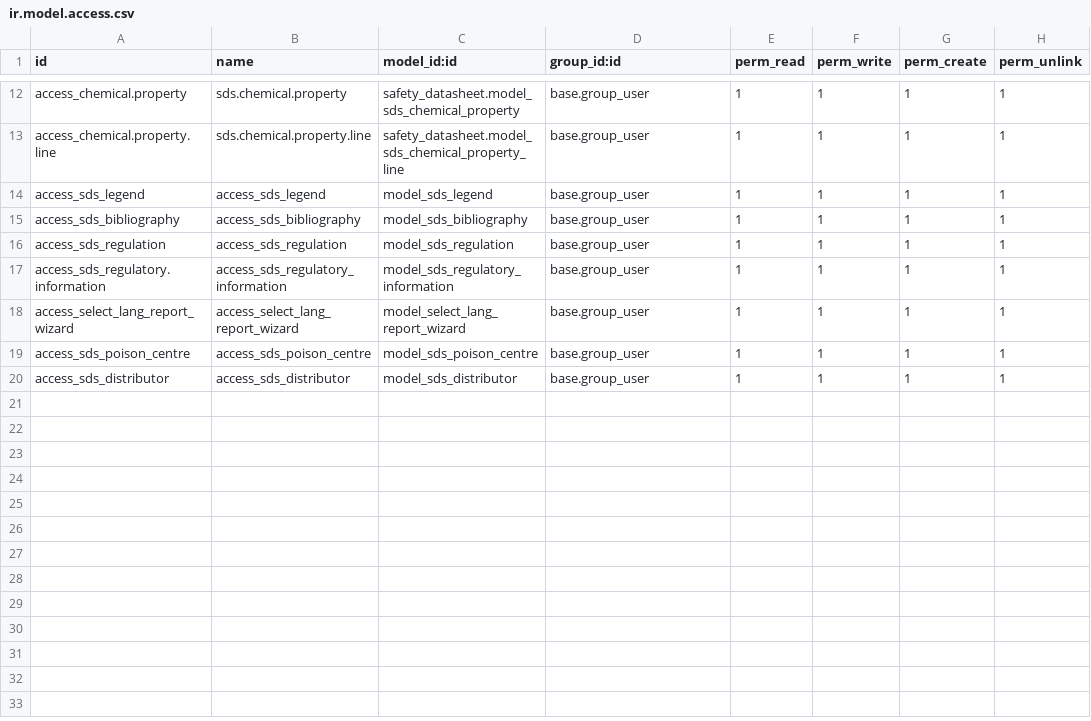
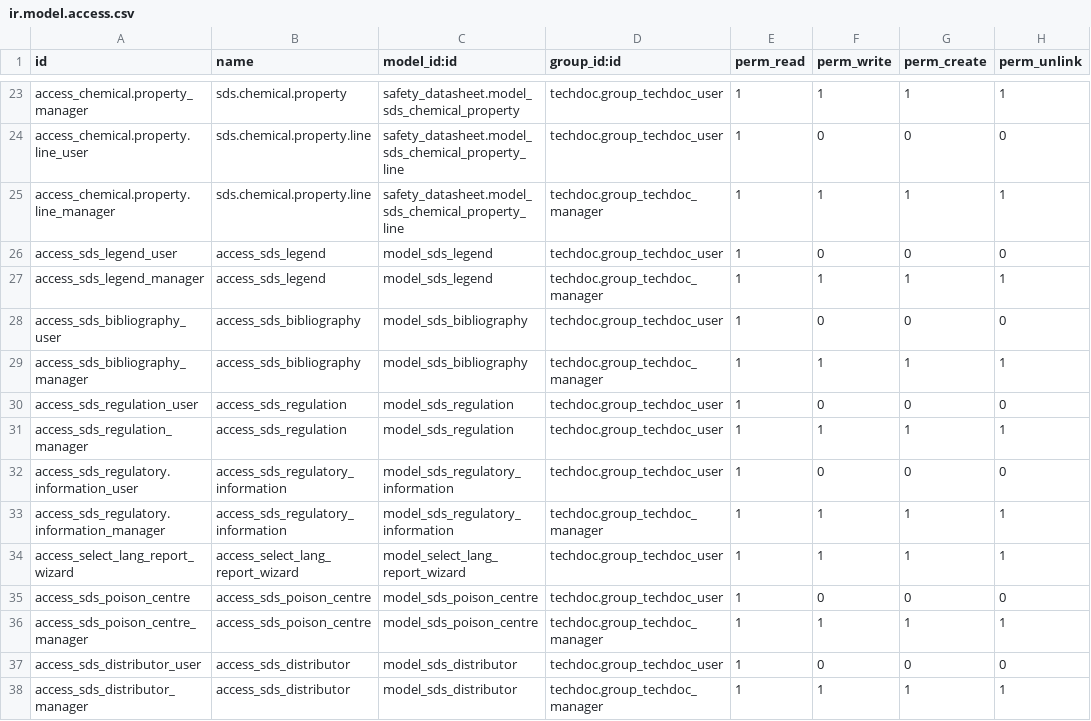
Before and after one commit to baba75/safety_datasheet, a CSV file: security/ir.model.access.csv, drawn as a sheet; only a part is shown, gaps mark what is left out; addresses are those after the commit; the diff covers the shown part only; the diff names each change by its address in the sheet, - before the commit and + after, or states it on an @@ line.

Commit message:
security and groups

```diff
--- a/security/ir.model.access.csv
+++ b/security/ir.model.access.csv
-A23 (id): access_chemical.property
+A23 (id): access_chemical.property_manager
-D23 (group_id:id): base.group_user
+D23 (group_id:id): techdoc.group_techdoc_user
+row 24: access_chemical.property.line_user | sds.chemical.property.line | safety_datasheet.model_sds_chemical_property_line | techdoc.group_techdoc_user | 1 | 0 | 0 | 0
-A25 (id): access_chemical.property.line
+A25 (id): access_chemical.property.line_manager
-D25 (group_id:id): base.group_user
+D25 (group_id:id): techdoc.group_techdoc_manager
+row 26: access_sds_legend_user | access_sds_legend | model_sds_legend | techdoc.group_techdoc_user | 1 | 0 | 0 | 0
-A27 (id): access_sds_legend
+A27 (id): access_sds_legend_manager
-D27 (group_id:id): base.group_user
+D27 (group_id:id): techdoc.group_techdoc_manager
+row 28: access_sds_bibliography_user | access_sds_bibliography | model_sds_bibliography | techdoc.group_techdoc_user | 1 | 0 | 0 | 0
-A29 (id): access_sds_bibliography
+A29 (id): access_sds_bibliography_manager
-D29 (group_id:id): base.group_user
+D29 (group_id:id): techdoc.group_techdoc_manager
+row 30: access_sds_regulation_user | access_sds_regulation | model_sds_regulation | techdoc.group_techdoc_user | 1 | 0 | 0 | 0
-A31 (id): access_sds_regulation
+A31 (id): access_sds_regulation_manager
-D31 (group_id:id): base.group_user
+D31 (group_id:id): techdoc.group_techdoc_user
+row 32: access_sds_regulatory.information_user | access_sds_regulatory_information | model_sds_regulatory_information | techdoc.group_techdoc_user | 1 | 0 | 0 | 0
-A33 (id): access_sds_regulatory.information
+A33 (id): access_sds_regulatory.information_manager
-D33 (group_id:id): base.group_user
+D33 (group_id:id): techdoc.group_techdoc_manager
-D34:D35 (group_id:id): base.group_user
+D34:D35 (group_id:id): techdoc.group_techdoc_user
-F35 (perm_write): 1
+F35 (perm_write): 0
-G35 (perm_create): 1
+G35 (perm_create): 0
-H35 (perm_unlink): 1
+H35 (perm_unlink): 0
+row 36: access_sds_poison_centre_manager | access_sds_poison_centre | model_sds_poison_centre | techdoc.group_techdoc_manager | 1 | 1 | 1 | 1
+row 37: access_sds_distributor_user | access_sds_distributor | model_sds_distributor | techdoc.group_techdoc_user | 1 | 0 | 0 | 0
-A38 (id): access_sds_distributor
+A38 (id): access_sds_distributor_manager
-D38 (group_id:id): base.group_user
+D38 (group_id:id): techdoc.group_techdoc_manager
```
Also changed, not shown: 11 added rows and 20 edited cells elsewhere in this file, 4 other files.
